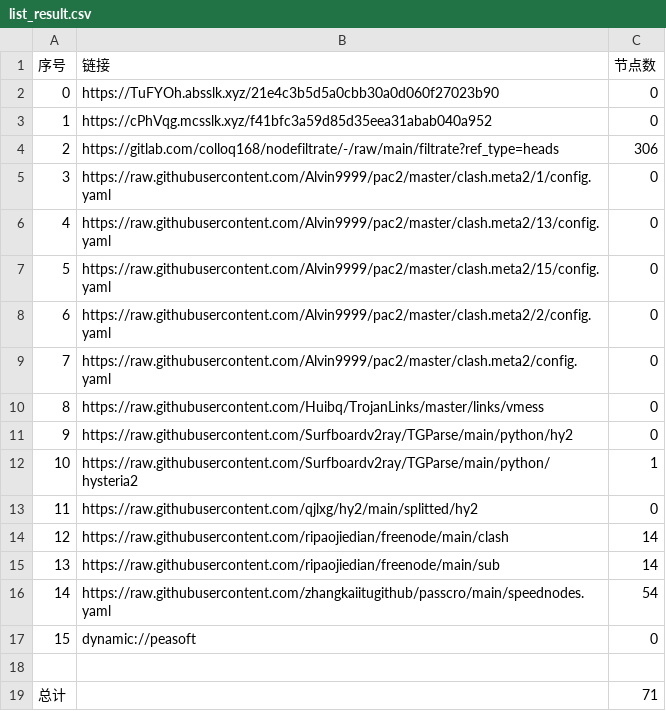
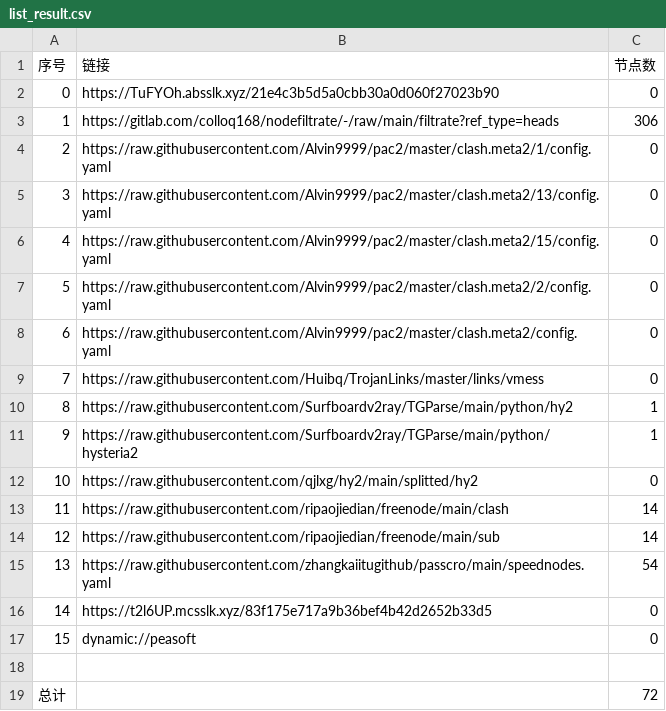
Before and after one commit to hahahahalipoterr/AutoMergePublicNodes, a CSV file: list_result.csv, drawn as a sheet; removed rows and columns are numbered as before the commit, all else as after; the diff names each change by its address in the sheet, - before the commit and + after, or states it on an @@ line.

```diff
--- a/list_result.csv
+++ b/list_result.csv
-row 3: 1 | https://cPhVqg.mcsslk.xyz/f41bfc3a59d85d35eea31abab040a952 | 0
@@ column A (序号) renumbered between rows 3 and 15 @@
-C10 (节点数): 0
+C10 (节点数): 1
+row 16: 14 | https://t2l6UP.mcsslk.xyz/83f175e717a9b36bef4b42d2652b33d5 | 0
-C19 (节点数): 71
+C19 (节点数): 72
```
Also changed, not shown: 21 other files.
